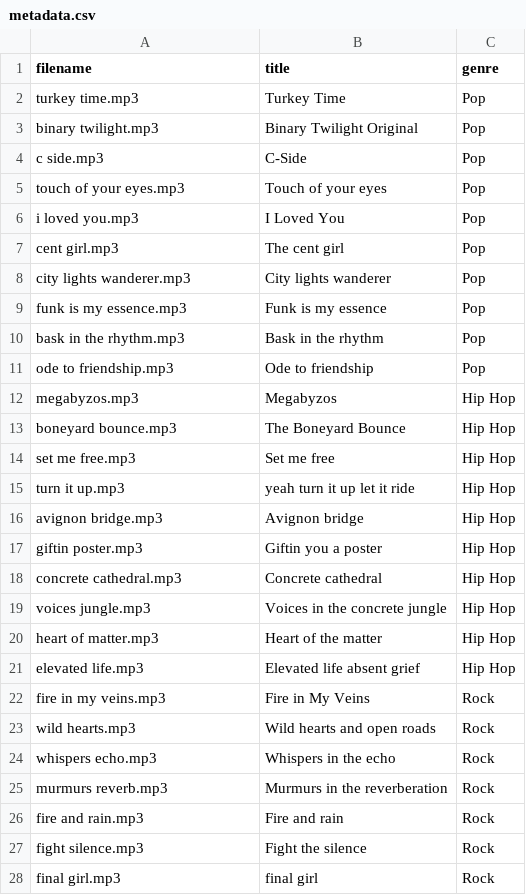
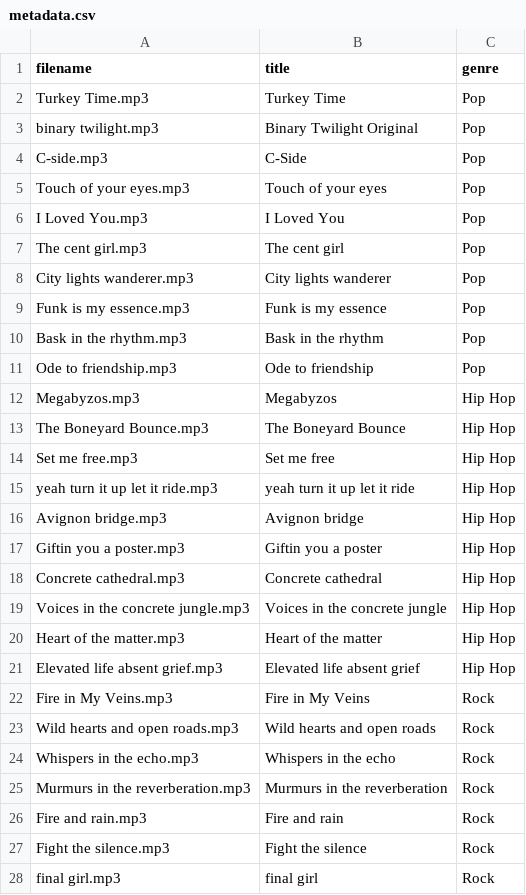
Before and after one commit to Enishe1/Music-Similarity-Finder, a CSV file: data/metadata.csv, drawn as a sheet; only a part is shown; the diff covers the shown part only.

```diff
--- a/data/metadata.csv
+++ b/data/metadata.csv
@@ -1,28 +1,28 @@
 filename,title,genre
-turkey time.mp3,Turkey Time,Pop
+Turkey Time.mp3,Turkey Time,Pop
 binary twilight.mp3,Binary Twilight Original,Pop
-c side.mp3,C-Side,Pop
-touch of your eyes.mp3,Touch of your eyes,Pop
-i loved you.mp3,I Loved You,Pop
-cent girl.mp3,The cent girl,Pop
-city lights wanderer.mp3,City lights wanderer,Pop
-funk is my essence.mp3,Funk is my essence,Pop
-bask in the rhythm.mp3,Bask in the rhythm,Pop
-ode to friendship.mp3,Ode to friendship,Pop
-megabyzos.mp3,Megabyzos,Hip Hop
-boneyard bounce.mp3,The Boneyard Bounce,Hip Hop
-set me free.mp3,Set me free,Hip Hop
-turn it up.mp3,yeah turn it up let it ride,Hip Hop
-avignon bridge.mp3,Avignon bridge,Hip Hop
-giftin poster.mp3,Giftin you a poster,Hip Hop
-concrete cathedral.mp3,Concrete cathedral,Hip Hop
-voices jungle.mp3,Voices in the concrete jungle,Hip Hop
-heart of matter.mp3,Heart of the matter,Hip Hop
-elevated life.mp3,Elevated life absent grief,Hip Hop
-fire in my veins.mp3,Fire in My Veins,Rock
-wild hearts.mp3,Wild hearts and open roads,Rock
-whispers echo.mp3,Whispers in the echo,Rock
-murmurs reverb.mp3,Murmurs in the reverberation,Rock
-fire and rain.mp3,Fire and rain,Rock
-fight silence.mp3,Fight the silence,Rock
+C-side.mp3,C-Side,Pop
+Touch of your eyes.mp3,Touch of your eyes,Pop
+I Loved You.mp3,I Loved You,Pop
+The cent girl.mp3,The cent girl,Pop
+City lights wanderer.mp3,City lights wanderer,Pop
+Funk is my essence.mp3,Funk is my essence,Pop
+Bask in the rhythm.mp3,Bask in the rhythm,Pop
+Ode to friendship.mp3,Ode to friendship,Pop
+Megabyzos.mp3,Megabyzos,Hip Hop
+The Boneyard Bounce.mp3,The Boneyard Bounce,Hip Hop
+Set me free.mp3,Set me free,Hip Hop
+yeah turn it up let it ride.mp3,yeah turn it up let it ride,Hip Hop
+Avignon bridge.mp3,Avignon bridge,Hip Hop
+Giftin you a poster.mp3,Giftin you a poster,Hip Hop
+Concrete cathedral.mp3,Concrete cathedral,Hip Hop
+Voices in the concrete jungle.mp3,Voices in the concrete jungle,Hip Hop
+Heart of the matter.mp3,Heart of the matter,Hip Hop
+Elevated life absent grief.mp3,Elevated life absent grief,Hip Hop
+Fire in My Veins.mp3,Fire in My Veins,Rock
+Wild hearts and open roads.mp3,Wild hearts and open roads,Rock
+Whispers in the echo.mp3,Whispers in the echo,Rock
+Murmurs in the reverberation.mp3,Murmurs in the reverberation,Rock
+Fire and rain.mp3,Fire and rain,Rock
+Fight the silence.mp3,Fight the silence,Rock
 final girl.mp3,final girl,Rock
```
Also changed, not shown: 23 edited cells elsewhere in this file, 5 other files.
